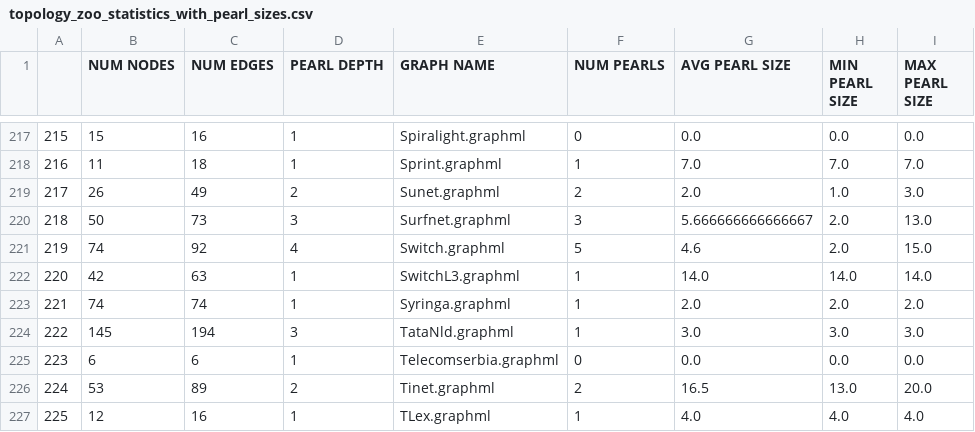
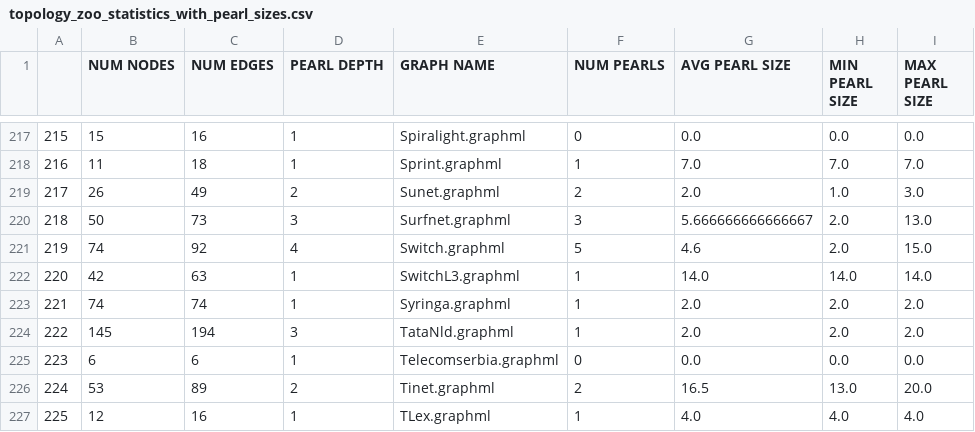
Before and after one commit to begeri/fast-failover, a CSV file: pearl-algo/topology_zoo_statistics_with_pearl_sizes.csv, drawn as a sheet; only a part is shown, gaps mark what is left out.

```diff
--- a/pearl-algo/topology_zoo_statistics_with_pearl_sizes.csv
+++ b/pearl-algo/topology_zoo_statistics_with_pearl_sizes.csv
@@ -223,3 +223,3 @@
 221,74,74,1,Syringa.graphml,1,2.0,2.0,2.0
-222,145,194,3,TataNld.graphml,1,3.0,3.0,3.0
+222,145,194,3,TataNld.graphml,1,2.0,2.0,2.0
 223,6,6,1,Telecomserbia.graphml,0,0.0,0.0,0.0
```
Also changed, not shown: pearl-algo/topology_zoo_statistics_subdivision_stats.csv.
